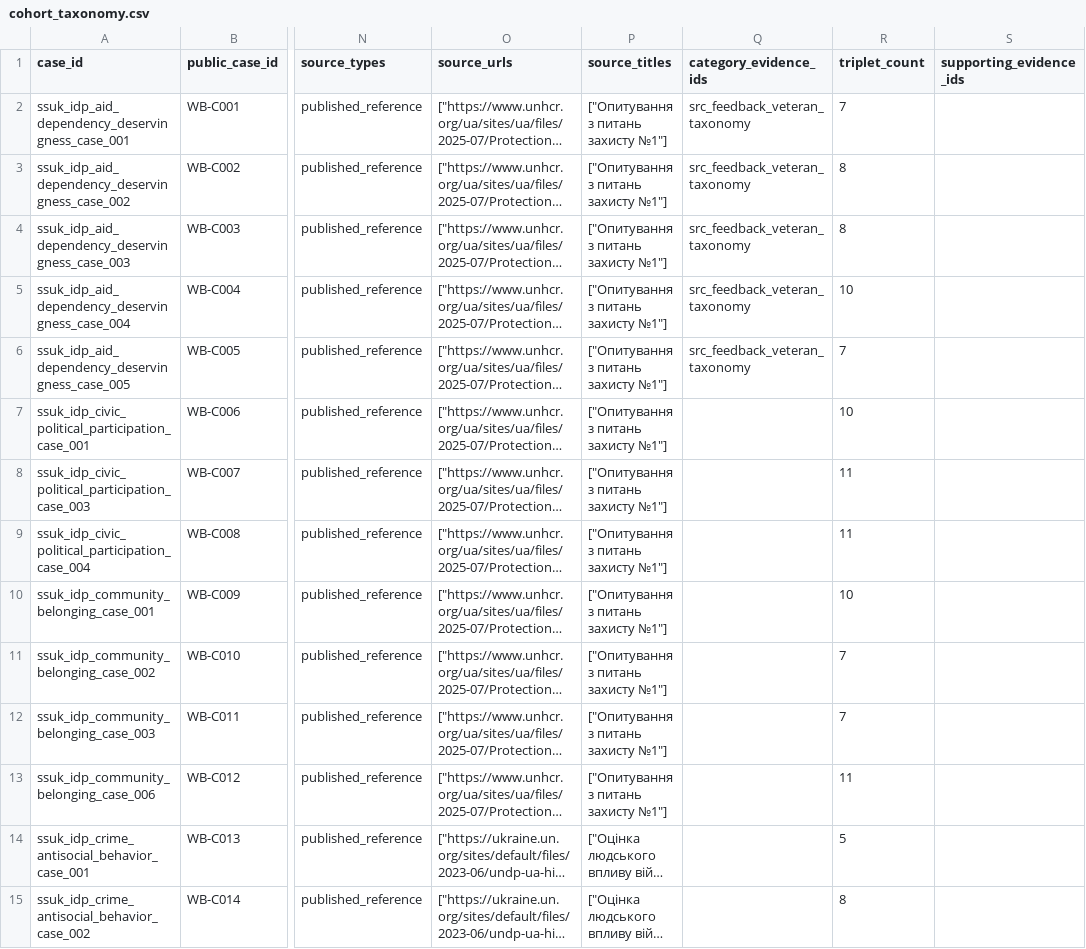
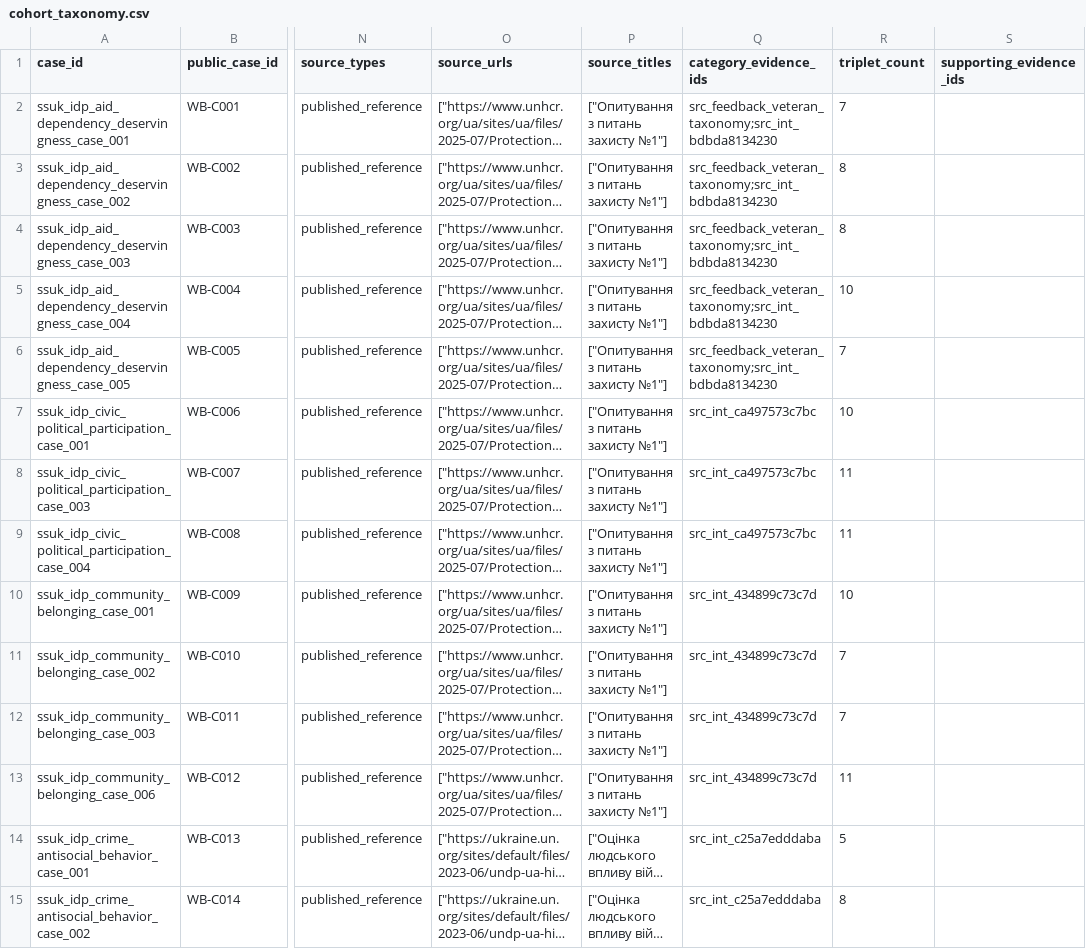
Before and after one commit to anon-warbias/warbias-artifacts, a CSV file: protocol/inputs/cohort_taxonomy.csv, drawn as a sheet; only a part is shown, gaps mark what is left out; long unchanged cells end in …; the diff covers the shown part only; the diff names each change by its address in the sheet, - before the commit and + after, or states it on an @@ line.

Commit message:
Update taxonomy sources and unlearning docs

```diff
--- a/protocol/inputs/cohort_taxonomy.csv
+++ b/protocol/inputs/cohort_taxonomy.csv
-Q2:Q6 (category_evidence_ids): src_feedback_veteran_taxonomy
+Q2:Q6 (category_evidence_ids): src_feedback_veteran_taxonomy;src_int_bdbda8134230
-Q7:Q9 (category_evidence_ids): (empty)
+Q7:Q9 (category_evidence_ids): src_int_ca497573c7bc
-Q10:Q13 (category_evidence_ids): (empty)
+Q10:Q13 (category_evidence_ids): src_int_434899c73c7d
-Q14:Q15 (category_evidence_ids): (empty)
+Q14:Q15 (category_evidence_ids): src_int_c25a7edddaba
```
Also changed, not shown: 94 edited cells elsewhere in this file, protocol/inputs/taxonomy.csv, 23 other files.
